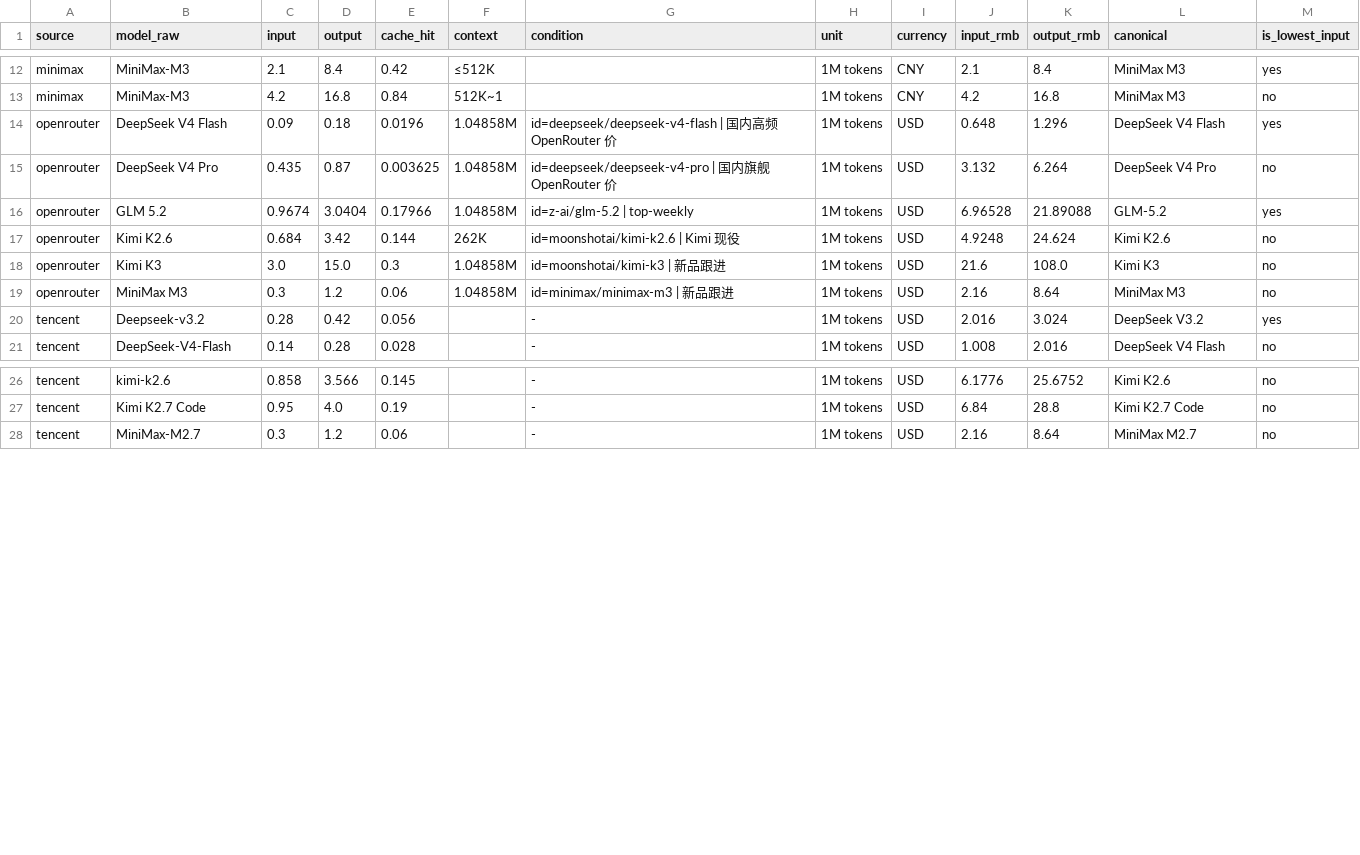
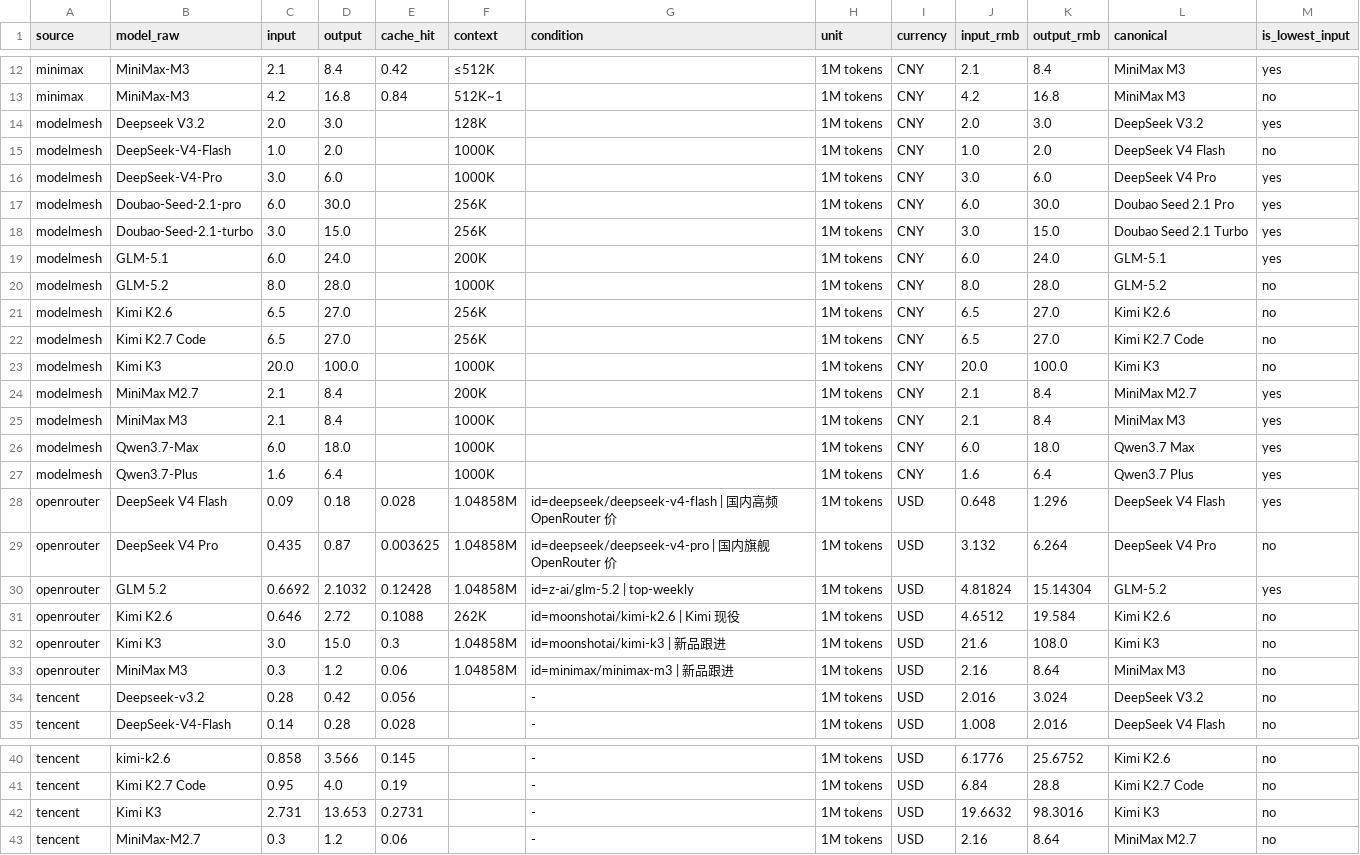
Before and after one commit to lzc0403/token-pricing-scraper, a CSV file: data/watchlist.csv, drawn as a sheet; only a part is shown, gaps mark what is left out; the diff covers the shown part only.

```diff
--- a/data/watchlist.csv
+++ b/data/watchlist.csv
@@ -13,9 +13,23 @@ minimax,MiniMax-M3,2.1,8.4,0.42,≤512K,,1M tokens,CNY,2.1,8.4,MiniMax M3,yes
 minimax,MiniMax-M3,4.2,16.8,0.84,512K~1,,1M tokens,CNY,4.2,16.8,MiniMax M3,no
-openrouter,DeepSeek V4 Flash,0.09,0.18,0.0196,1.04858M,id=deepseek/deepseek-v4-flash | 国内高频 OpenRouter 价,1M tokens,USD,0.648,1.296,DeepSeek V4 Flash,yes
+modelmesh,Deepseek V3.2,2.0,3.0,,128K,,1M tokens,CNY,2.0,3.0,DeepSeek V3.2,yes
+modelmesh,DeepSeek-V4-Flash,1.0,2.0,,1000K,,1M tokens,CNY,1.0,2.0,DeepSeek V4 Flash,no
+modelmesh,DeepSeek-V4-Pro,3.0,6.0,,1000K,,1M tokens,CNY,3.0,6.0,DeepSeek V4 Pro,yes
+modelmesh,Doubao-Seed-2.1-pro,6.0,30.0,,256K,,1M tokens,CNY,6.0,30.0,Doubao Seed 2.1 Pro,yes
+modelmesh,Doubao-Seed-2.1-turbo,3.0,15.0,,256K,,1M tokens,CNY,3.0,15.0,Doubao Seed 2.1 Turbo,yes
+modelmesh,GLM-5.1,6.0,24.0,,200K,,1M tokens,CNY,6.0,24.0,GLM-5.1,yes
+modelmesh,GLM-5.2,8.0,28.0,,1000K,,1M tokens,CNY,8.0,28.0,GLM-5.2,no
+modelmesh,Kimi K2.6,6.5,27.0,,256K,,1M tokens,CNY,6.5,27.0,Kimi K2.6,no
+modelmesh,Kimi K2.7 Code,6.5,27.0,,256K,,1M tokens,CNY,6.5,27.0,Kimi K2.7 Code,no
+modelmesh,Kimi K3,20.0,100.0,,1000K,,1M tokens,CNY,20.0,100.0,Kimi K3,no
+modelmesh,MiniMax M2.7,2.1,8.4,,200K,,1M tokens,CNY,2.1,8.4,MiniMax M2.7,yes
+modelmesh,MiniMax M3,2.1,8.4,,1000K,,1M tokens,CNY,2.1,8.4,MiniMax M3,yes
+modelmesh,Qwen3.7-Max,6.0,18.0,,1000K,,1M tokens,CNY,6.0,18.0,Qwen3.7 Max,yes
+modelmesh,Qwen3.7-Plus,1.6,6.4,,1000K,,1M tokens,CNY,1.6,6.4,Qwen3.7 Plus,yes
+openrouter,DeepSeek V4 Flash,0.09,0.18,0.028,1.04858M,id=deepseek/deepseek-v4-flash | 国内高频 OpenRouter 价,1M tokens,USD,0.648,1.296,DeepSeek V4 Flash,yes
 openrouter,DeepSeek V4 Pro,0.435,0.87,0.003625,1.04858M,id=deepseek/deepseek-v4-pro | 国内旗舰 OpenRouter 价,1M tokens,USD,3.132,6.264,DeepSeek V4 Pro,no
-openrouter,GLM 5.2,0.9674,3.0404,0.17966,1.04858M,id=z-ai/glm-5.2 | top-weekly,1M tokens,USD,6.96528,21.89088,GLM-5.2,yes
-openrouter,Kimi K2.6,0.684,3.42,0.144,262K,id=moonshotai/kimi-k2.6 | Kimi 现役,1M tokens,USD,4.9248,24.624,Kimi K2.6,no
+openrouter,GLM 5.2,0.6692,2.1032,0.12428,1.04858M,id=z-ai/glm-5.2 | top-weekly,1M tokens,USD,4.81824,15.14304,GLM-5.2,yes
+openrouter,Kimi K2.6,0.646,2.72,0.1088,262K,id=moonshotai/kimi-k2.6 | Kimi 现役,1M tokens,USD,4.6512,19.584,Kimi K2.6,no
 openrouter,Kimi K3,3.0,15.0,0.3,1.04858M,id=moonshotai/kimi-k3 | 新品跟进,1M tokens,USD,21.6,108.0,Kimi K3,no
 openrouter,MiniMax M3,0.3,1.2,0.06,1.04858M,id=minimax/minimax-m3 | 新品跟进,1M tokens,USD,2.16,8.64,MiniMax M3,no
-tencent,Deepseek-v3.2,0.28,0.42,0.056,,-,1M tokens,USD,2.016,3.024,DeepSeek V3.2,yes
+tencent,Deepseek-v3.2,0.28,0.42,0.056,,-,1M tokens,USD,2.016,3.024,DeepSeek V3.2,no
 tencent,DeepSeek-V4-Flash,0.14,0.28,0.028,,-,1M tokens,USD,1.008,2.016,DeepSeek V4 Flash,no
@@ -27,2 +41,3 @@ tencent,kimi-k2.6,0.858,3.566,0.145,,-,1M tokens,USD,6.1776,25.6752,Kimi K2.6,no
 tencent,Kimi K2.7 Code,0.95,4.0,0.19,,-,1M tokens,USD,6.84,28.8,Kimi K2.7 Code,no
+tencent,Kimi K3,2.731,13.653,0.2731,,-,1M tokens,USD,19.6632,98.3016,Kimi K3,no
 tencent,MiniMax-M2.7,0.3,1.2,0.06,,-,1M tokens,USD,2.16,8.64,MiniMax M2.7,no
```
Also changed, not shown: 2 edited cells elsewhere in this file, data/prices.csv, 10 other files.
